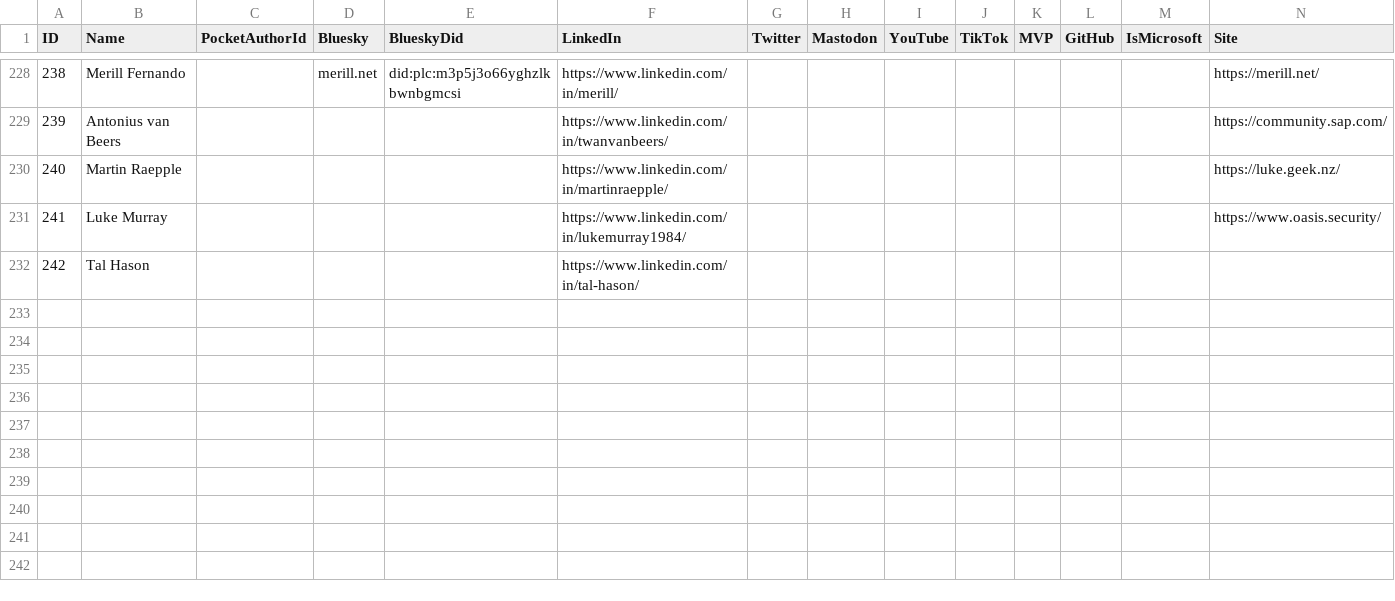
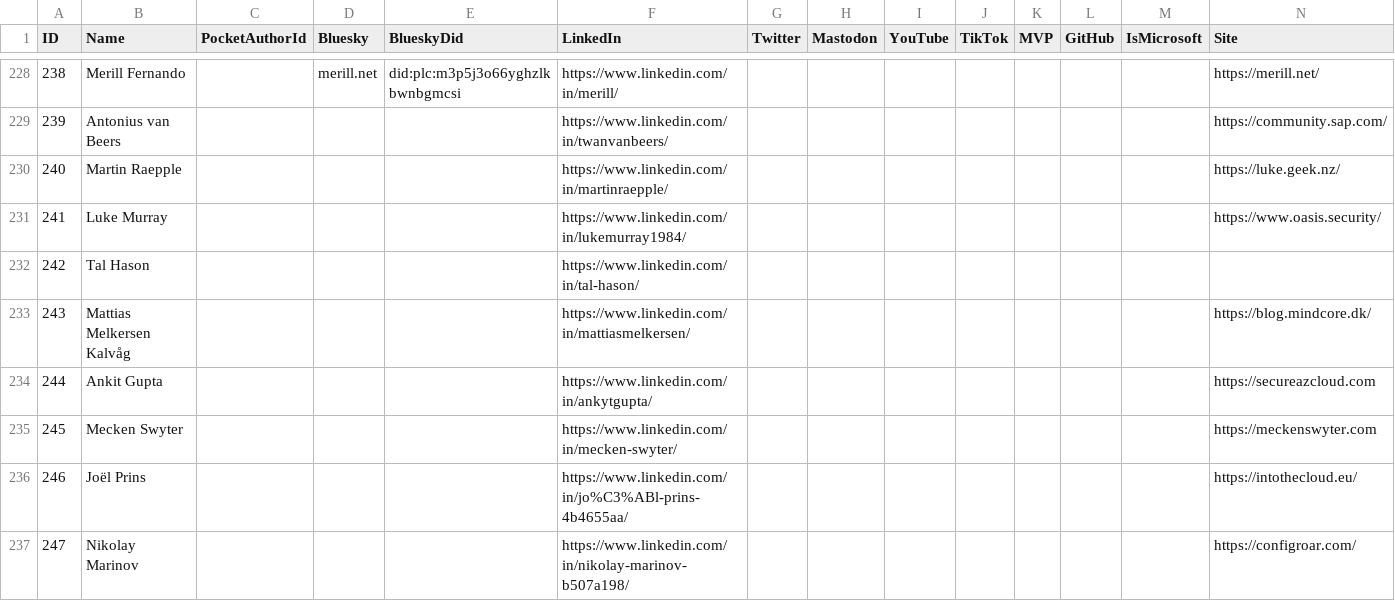
Before and after one commit to merill/entranews, a CSV file: authors.csv, drawn as a sheet; only a part is shown, gaps mark what is left out; rows hold the shown columns only; the diff names each change by its address in the sheet, - before the commit and + after, or states it on an @@ line.

Commit message:
Update authors.csv

```diff
--- a/authors.csv
+++ b/authors.csv
+row 233: 243 | Mattias Melkersen Kalvåg |  |  |  | https://www.linkedin.com/in/mattiasmelkersen/ |  |  |  |  |  |  |  | https://blog.mindcore.dk/
+row 234: 244 | Ankit Gupta |  |  |  | https://www.linkedin.com/in/ankytgupta/ |  |  |  |  |  |  |  | https://secureazcloud.com
+row 235: 245 | Mecken Swyter |  |  |  | https://www.linkedin.com/in/mecken-swyter/ |  |  |  |  |  |  |  | https://meckenswyter.com
+row 236: 246 | Joël Prins |  |  |  | https://www.linkedin.com/in/jo%C3%ABl-prins-4b4655aa/ |  |  |  |  |  |  |  | https://intothecloud.eu/
+row 237: 247 | Nikolay Marinov |  |  |  | https://www.linkedin.com/in/nikolay-marinov-b507a198/ |  |  |  |  |  |  |  | https://configroar.com/
```
